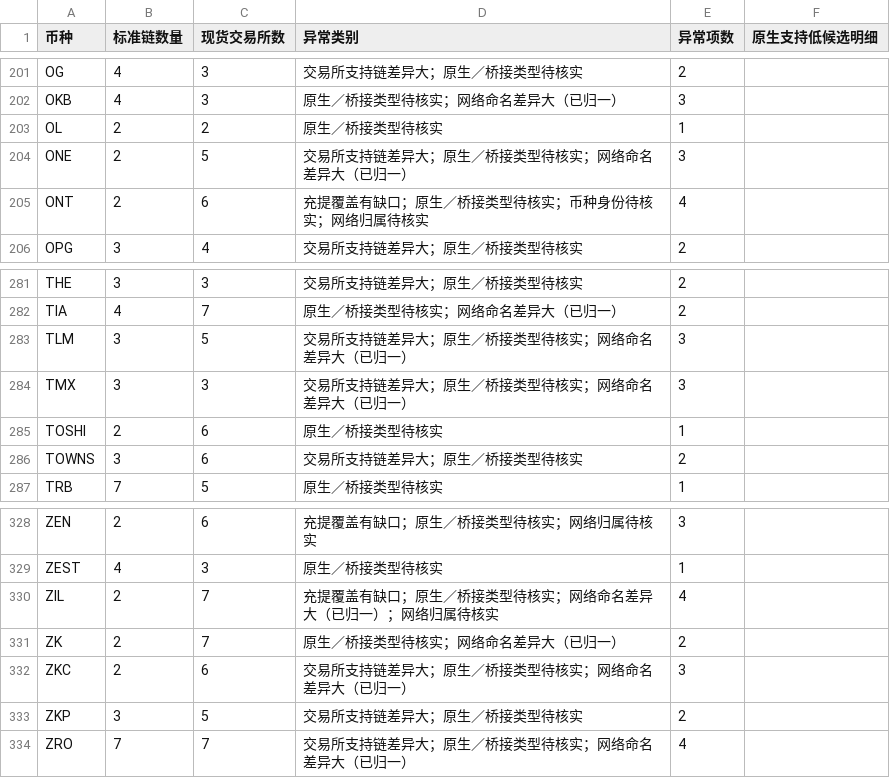
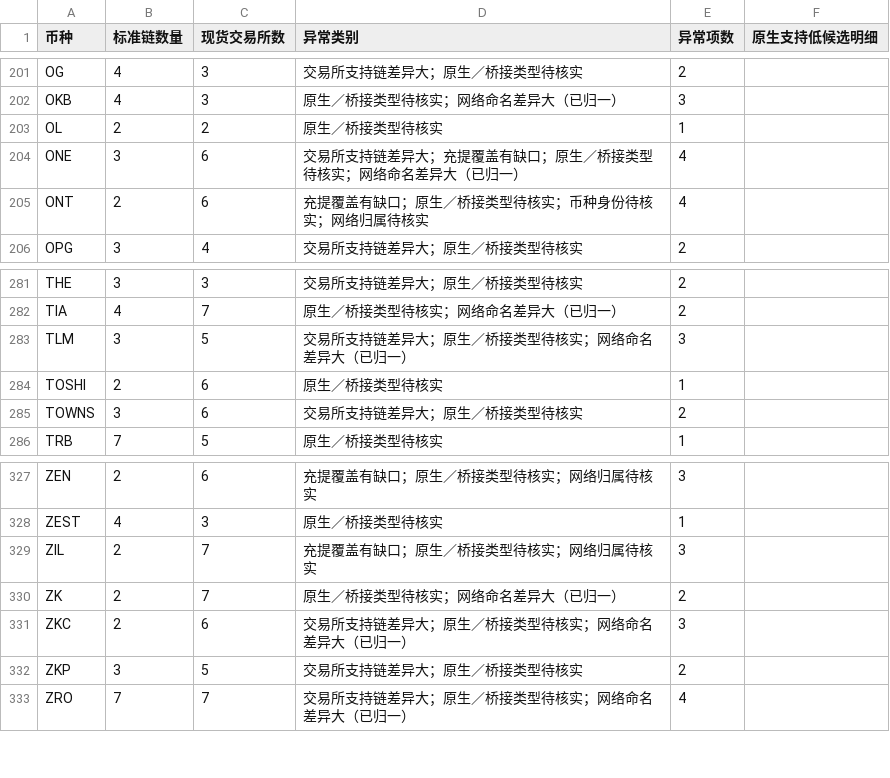
Before and after one commit to mizunoeth-me/tfund_risk_score_dashborad, a CSV file: data/multichain_summary.csv, drawn as a sheet; only a part is shown, gaps mark what is left out.

```diff
--- a/data/multichain_summary.csv
+++ b/data/multichain_summary.csv
@@ -203,3 +203,3 @@ OKB,4,3,原生／桥接类型待核实；网络命名差异大（已归一）,3,
 OL,2,2,原生／桥接类型待核实,1,
-ONE,2,5,交易所支持链差异大；原生／桥接类型待核实；网络命名差异大（已归一）,3,
+ONE,3,6,交易所支持链差异大；充提覆盖有缺口；原生／桥接类型待核实；网络命名差异大（已归一）,4,
 ONT,2,6,充提覆盖有缺口；原生／桥接类型待核实；币种身份待核实；网络归属待核实,4,
@@ -283,3 +283,2 @@ TIA,4,7,原生／桥接类型待核实；网络命名差异大（已归一）,2,
 TLM,3,5,交易所支持链差异大；原生／桥接类型待核实；网络命名差异大（已归一）,3,
-TMX,3,3,交易所支持链差异大；原生／桥接类型待核实；网络命名差异大（已归一）,3,
 TOSHI,2,6,原生／桥接类型待核实,1,
@@ -329,3 +328,3 @@ ZEN,2,6,充提覆盖有缺口；原生／桥接类型待核实；网络归属待
 ZEST,4,3,原生／桥接类型待核实,1,
-ZIL,2,7,充提覆盖有缺口；原生／桥接类型待核实；网络命名差异大（已归一）；网络归属待核实,4,
+ZIL,2,7,充提覆盖有缺口；原生／桥接类型待核实；网络归属待核实,3,
 ZK,2,7,原生／桥接类型待核实；网络命名差异大（已归一）,2,
```
Also changed, not shown: data/asset_data_gaps.csv, data/multichain_anomalies.csv, 8 other files.
